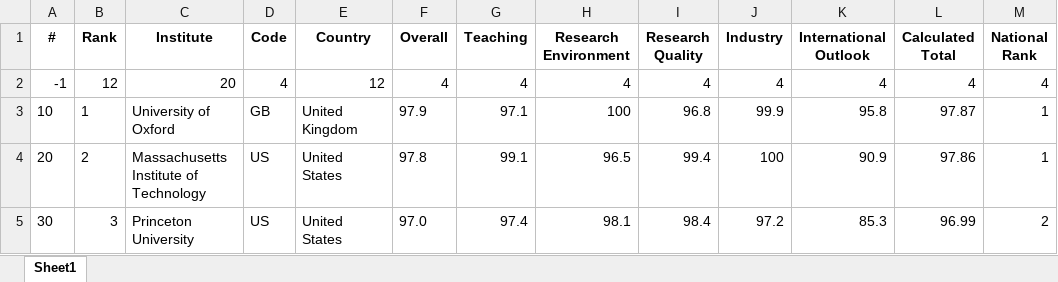
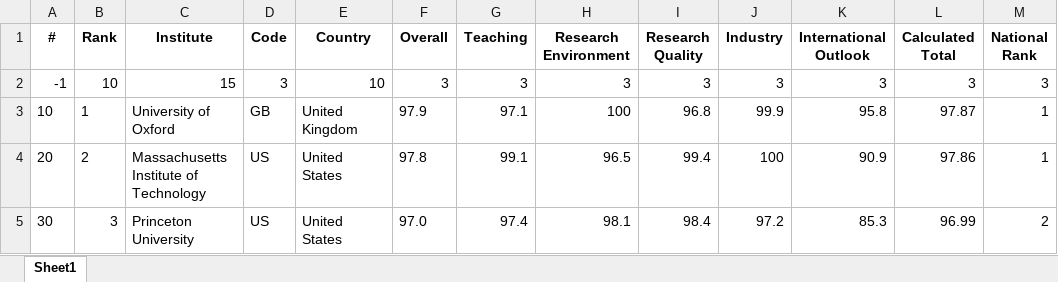
Before and after one commit to Joe-Chan-iStudio-Ltd/researchplymouth, an Excel workbook: static/xlsx/the/2027.xlsx, sheet Sheet1, drawn as a sheet; only a part is shown; values as stored, in another font and other column widths than the file's, no borders; the diff names each change by its address in the sheet, - before the commit and + after, or states it on an @@ line.

Commit message:
data

```diff
--- a/static/xlsx/the/2027.xlsx (sheet Sheet1)
+++ b/static/xlsx/the/2027.xlsx (sheet Sheet1)
-B2 (Rank): 12
+B2 (Rank): 10
-C2 (Institute): 20
+C2 (Institute): 15
-D2 (Code): 4
+D2 (Code): 3
-E2 (Country): 12
+E2 (Country): 10
-F2 (Overall): 4
+F2 (Overall): 3
-G2 (Teaching): 4
+G2 (Teaching): 3
-H2 (Research Environment): 4
+H2 (Research Environment): 3
-I2 (Research Quality): 4
+I2 (Research Quality): 3
-J2 (Industry): 4
+J2 (Industry): 3
-K2 (International Outlook): 4
+K2 (International Outlook): 3
-L2 (Calculated Total): 4
+L2 (Calculated Total): 3
-M2 (National Rank): 4
+M2 (National Rank): 3
```
Also changed, not shown: 2 other files.
